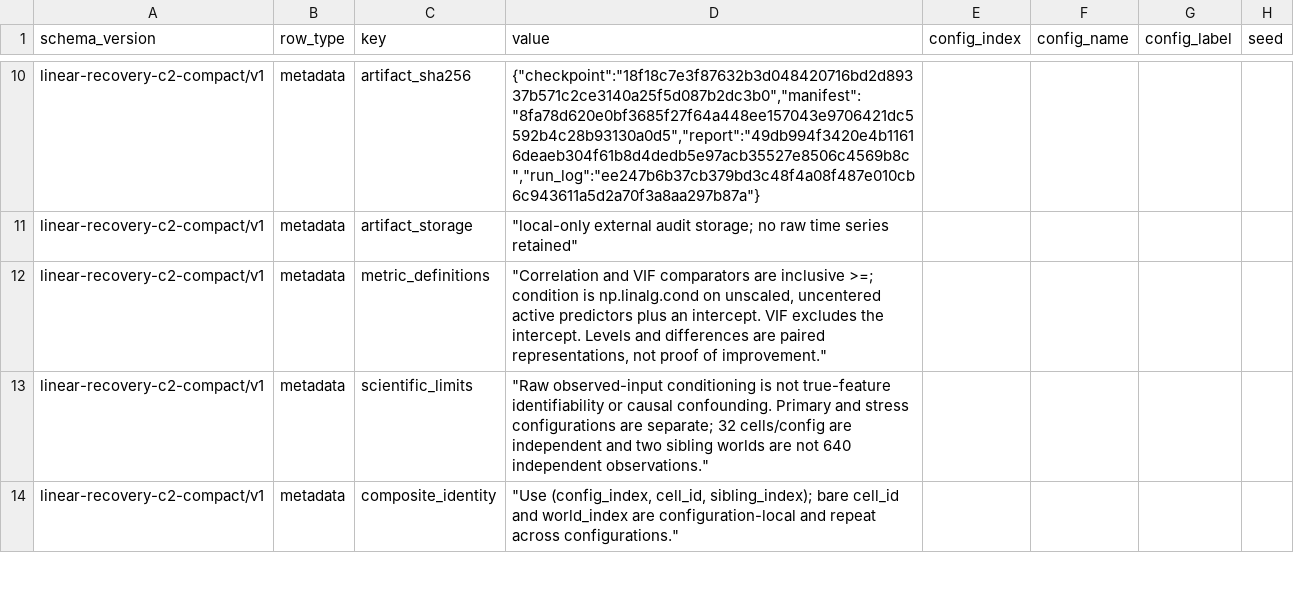
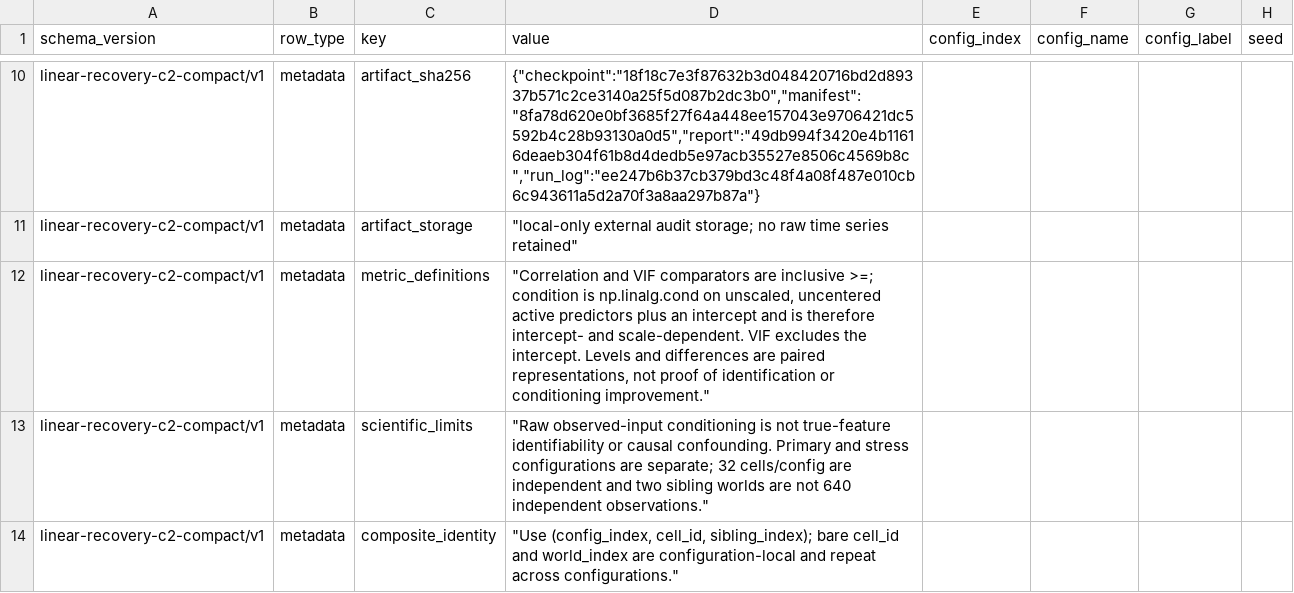
Before and after one commit to pymc-labs/pymc-generator, a CSV file: docs/examples/data/linear-recovery-prevalence.csv, drawn as a sheet; only a part is shown, gaps mark what is left out; the diff names each change by its address in the sheet, - before the commit and + after, or states it on an @@ line.

```diff
--- a/docs/examples/data/linear-recovery-prevalence.csv
+++ b/docs/examples/data/linear-recovery-prevalence.csv
-D12 (value): …plus an intercept. VIF excludes the intercept. Levels and differences are paired representations, not proof of improvement."
+D12 (value): …plus an intercept and is therefore intercept- and scale-dependent. VIF excludes the intercept. Levels and differences are paired representations, not proof of identification or conditioning improvement."
```
Also changed, not shown: 3 other files.
